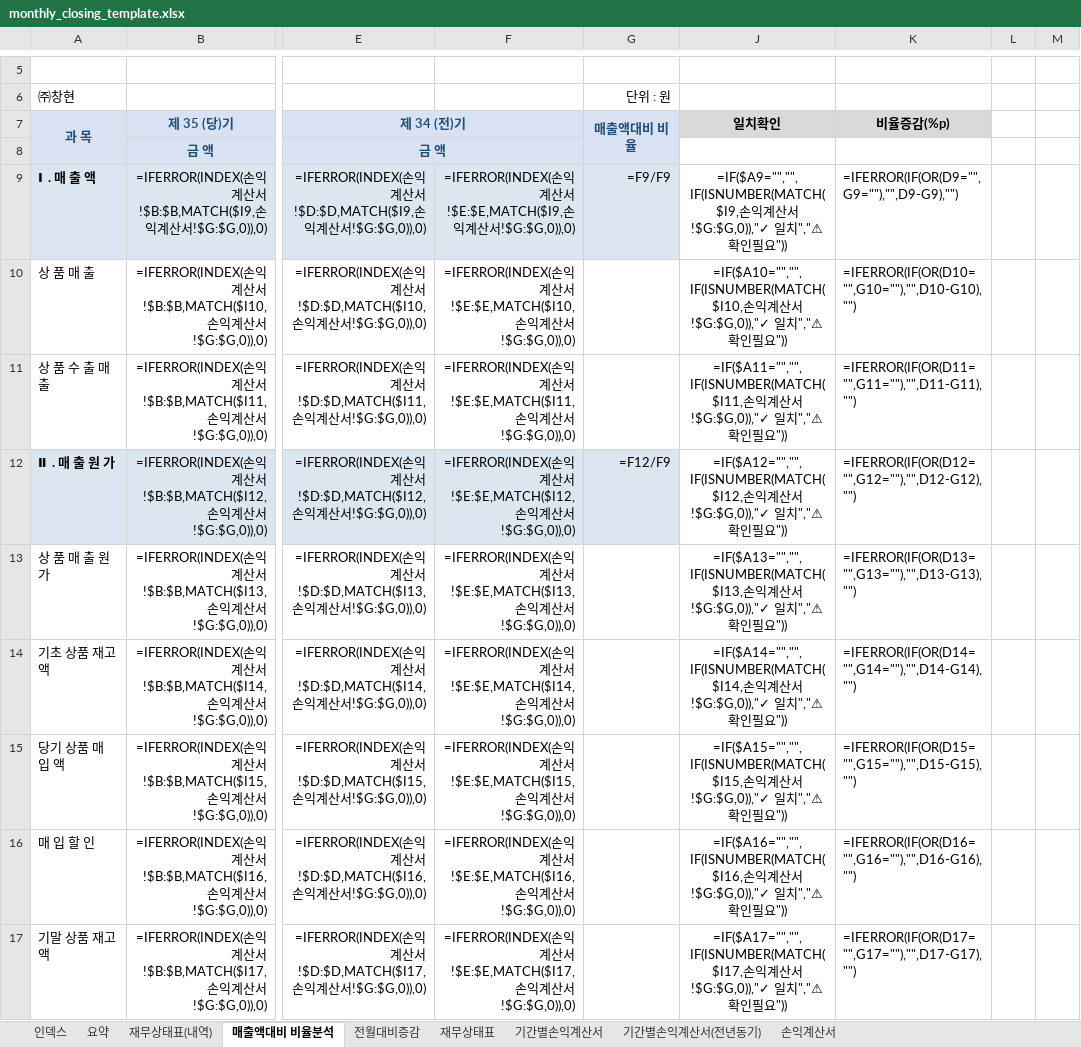
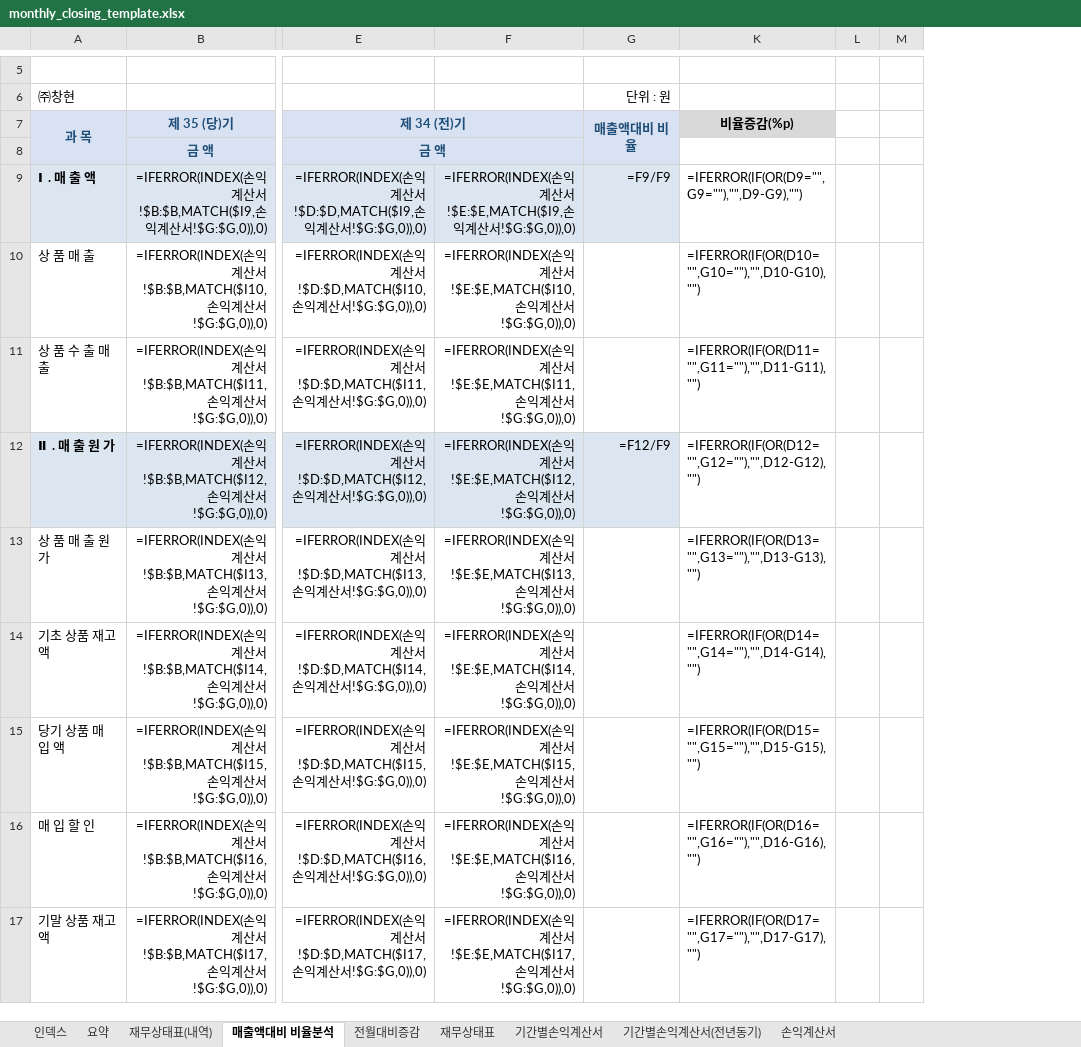
Before and after one commit to kwonheeyoung-20/chwork, an Excel workbook: monthly_closing_template.xlsx, sheet 매출액대비 비율분석, drawn as a sheet; only a part is shown, gaps mark what is left out; values as stored, in another font and other column widths than the file's, no borders; formulas without a stored value are shown as written; conditional formats not drawn; the diff names each change by its address in the sheet, - before the commit and + after, or states it on an @@ line.

```diff
--- a/monthly_closing_template.xlsx (sheet 매출액대비 비율분석)
+++ b/monthly_closing_template.xlsx (sheet 매출액대비 비율분석)
@@ column J (일치확인) hidden, rows 9-17: =IF($A9="","",IF(ISNUMBER(MATCH($I9,손익계산서!$G:$G,0)),"✓ 일치","⚠ 확인필요")) | =IF($A10="","",IF(ISNUMBER(MATCH($I10,손익계산서!$G:$G,0)),"✓ 일치","⚠ 확인필요")) | =IF($A11="","",IF(ISNUMBER(MATCH($I11,손익계산서!$G:$G,0)),"✓ 일치","⚠ 확인필요")) | =IF($A12="","",IF(ISNUMBER(MATCH($I12,손익계산서!$G:$G,0)),"✓ 일치","⚠ 확인필요")) | =IF($A13="","",IF(ISNUMBER(MATCH($I13,손익계산서!$G:$G,0)),"✓ 일치","⚠ 확인필요")) | =IF($A14="","",IF(ISNUMBER(MATCH($I14,손익계산서!$G:$G,0)),"✓ 일치","⚠ 확인필요")) | =IF($A15="","",IF(ISNUMBER(MATCH($I15,손익계산서!$G:$G,0)),"✓ 일치","⚠ 확인필요")) | =IF($A16="","",IF(ISNUMBER(MATCH($I16,손익계산서!$G:$G,0)),"✓ 일치","⚠ 확인필요")) | =IF($A17="","",IF(ISNUMBER(MATCH($I17,손익계산서!$G:$G,0)),"✓ 일치","⚠ 확인필요")) @@
```
Also changed, not shown: sheet 재무상태표(내역), sheet 전월대비증감, sheet 인덱스.
